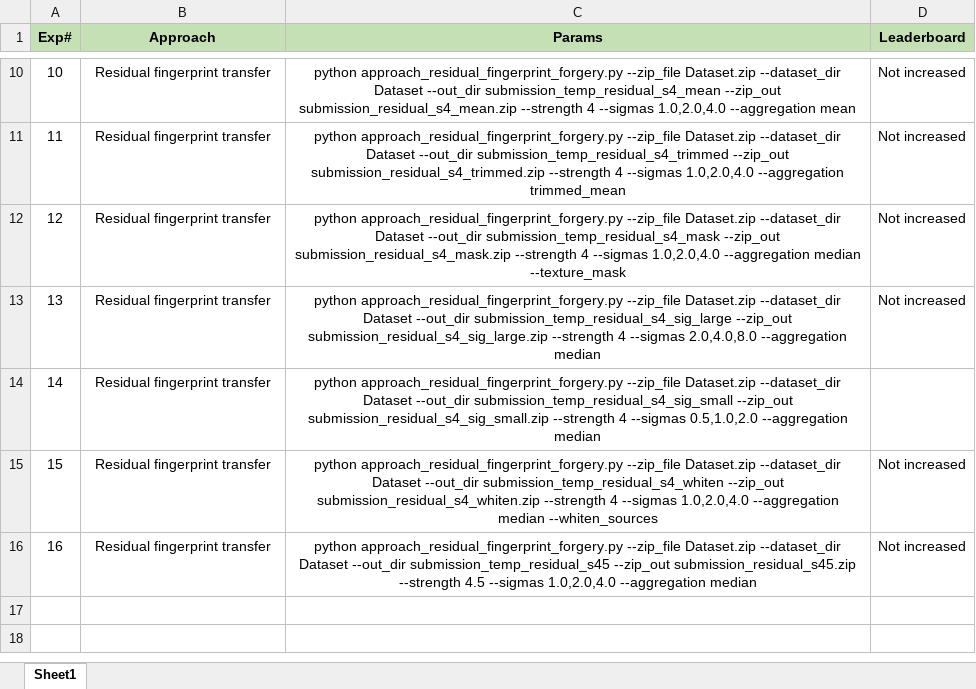
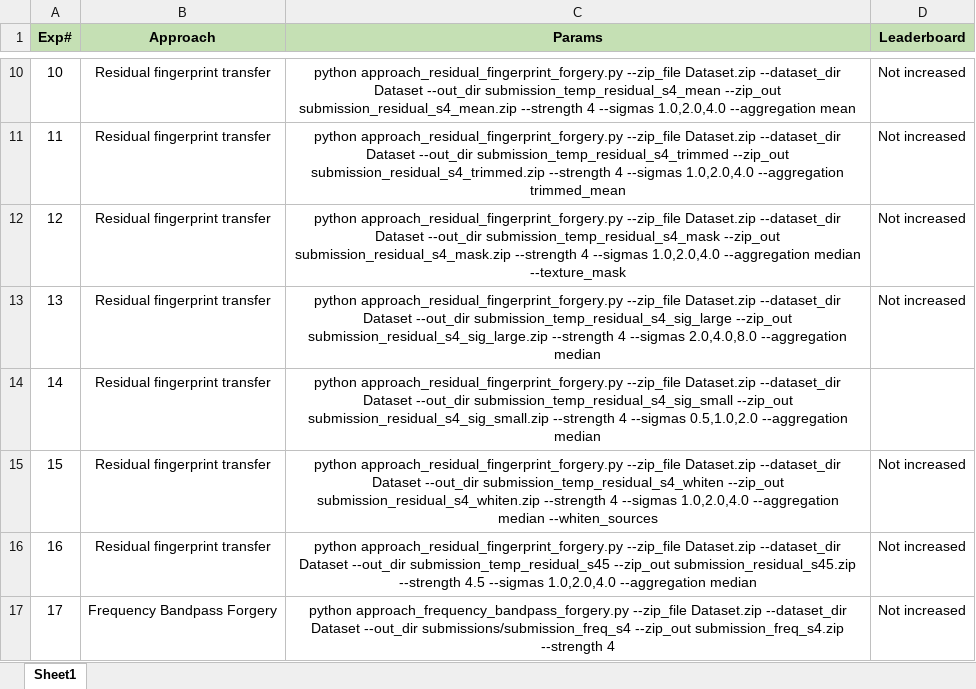
Before and after one commit to UsamaI000/tml2026-team_XLIII-assignment_4, an Excel workbook: Experiments.xlsx, sheet Sheet1, drawn as a sheet; only a part is shown, gaps mark what is left out; values as stored, in another font and other column widths than the file's, no borders; the diff names each change by its address in the sheet, - before the commit and + after, or states it on an @@ line.

Commit message:
updated experiment

```diff
--- a/Experiments.xlsx (sheet Sheet1)
+++ b/Experiments.xlsx (sheet Sheet1)
+row 17: 17 | Frequency Bandpass Forgery | python approach_frequency_bandpass_forgery.py --zip_file Dataset.zip --dataset_dir Dataset --out_dir submissions/submission_freq_s4 --zip_out submission_freq_s4.zip --strength 4 | Not increased
```
Also changed, not shown: 2 other files.
